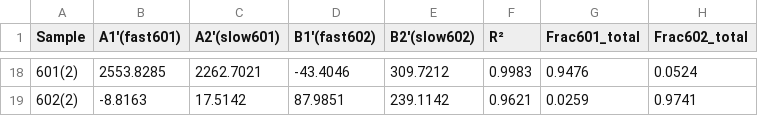
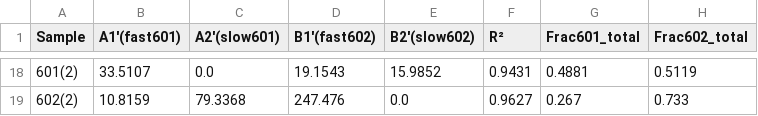
Before and after one commit to Peisong-Zheng/OSL_source_ana, a CSV file: output/total_signal_mixing_fractions.csv, drawn as a sheet; only a part is shown, gaps mark what is left out; the diff covers the shown part only.

```diff
--- a/output/total_signal_mixing_fractions.csv
+++ b/output/total_signal_mixing_fractions.csv
@@ -18,2 +18,2 @@ Sample,A1′(fast601),A2′(slow601),B1′(fast602),B2′(slow602),R²,Frac601_t
-601(2),2553.8285,2262.7021,-43.4046,309.7212,0.9983,0.9476,0.0524
-602(2),-8.8163,17.5142,87.9851,239.1142,0.9621,0.0259,0.9741
+601(2),33.5107,0.0,19.1543,15.9852,0.9431,0.4881,0.5119
+602(2),10.8159,79.3368,247.476,0.0,0.9627,0.267,0.733
```
Also changed, not shown: 112 edited cells elsewhere in this file, output/four_exp_coefficients_and_mixing.csv, 23 other files.
